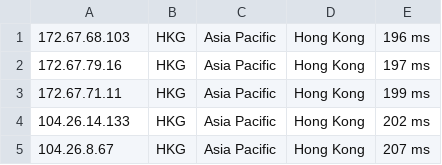
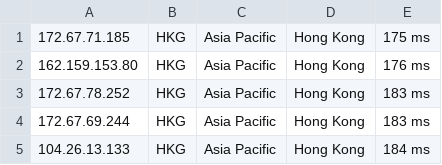
Before and after one commit to ly921002/CloudflareST, a CSV file: AS-4.csv, drawn as a sheet.

```diff
--- a/AS-4.csv
+++ b/AS-4.csv
@@ -1,5 +1,5 @@
-172.67.68.103,HKG,Asia Pacific,Hong Kong,196 ms
-172.67.79.16,HKG,Asia Pacific,Hong Kong,197 ms
-172.67.71.11,HKG,Asia Pacific,Hong Kong,199 ms
-104.26.14.133,HKG,Asia Pacific,Hong Kong,202 ms
-104.26.8.67,HKG,Asia Pacific,Hong Kong,207 ms
+172.67.71.185,HKG,Asia Pacific,Hong Kong,175 ms
+162.159.153.80,HKG,Asia Pacific,Hong Kong,176 ms
+172.67.78.252,HKG,Asia Pacific,Hong Kong,183 ms
+172.67.69.244,HKG,Asia Pacific,Hong Kong,183 ms
+104.26.13.133,HKG,Asia Pacific,Hong Kong,184 ms
```
Also changed, not shown: US-4.csv, 1 other file.
